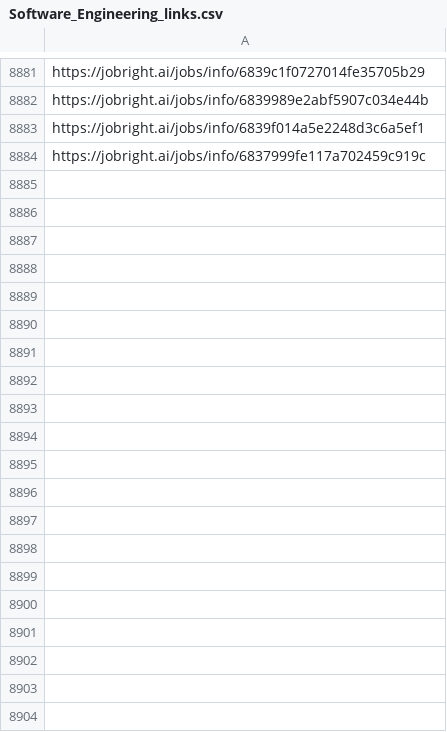
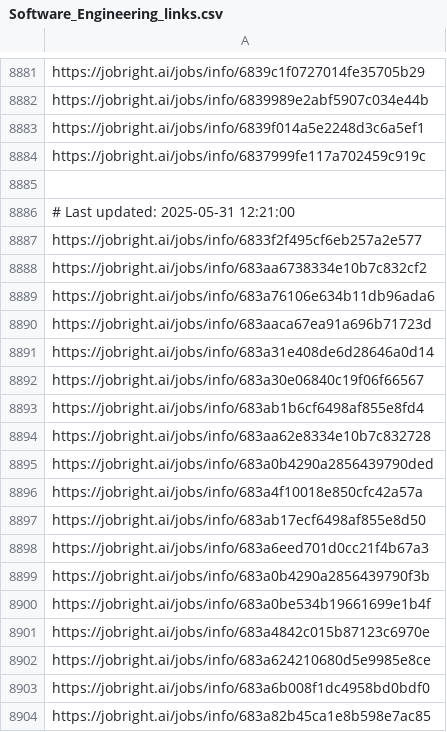
Before and after one commit to Pradeepsingh61/job_DE1, a CSV file: Software_Engineering_links.csv, drawn as a sheet; only a part is shown, gaps mark what is left out; the diff covers the shown part only.

```diff
--- a/Software_Engineering_links.csv
+++ b/Software_Engineering_links.csv
@@ -8885 +8885,21 @@ https://jobright.ai/jobs/info/6839f014a5e2248d3c6a5ef1
 https://jobright.ai/jobs/info/6837999fe117a702459c919c
+
+# Last updated: 2025-05-31 12:21:00
+https://jobright.ai/jobs/info/6833f2f495cf6eb257a2e577
+https://jobright.ai/jobs/info/683aa6738334e10b7c832cf2
+https://jobright.ai/jobs/info/683a76106e634b11db96ada6
+https://jobright.ai/jobs/info/683aaca67ea91a696b71723d
+https://jobright.ai/jobs/info/683a31e408de6d28646a0d14
+https://jobright.ai/jobs/info/683a30e06840c19f06f66567
+https://jobright.ai/jobs/info/683ab1b6cf6498af855e8fd4
+https://jobright.ai/jobs/info/683aa62e8334e10b7c832728
+https://jobright.ai/jobs/info/683a0b4290a2856439790ded
+https://jobright.ai/jobs/info/683a4f10018e850cfc42a57a
+https://jobright.ai/jobs/info/683ab17ecf6498af855e8d50
+https://jobright.ai/jobs/info/683a6eed701d0cc21f4b67a3
+https://jobright.ai/jobs/info/683a0b4290a2856439790f3b
+https://jobright.ai/jobs/info/683a0be534b19661699e1b4f
+https://jobright.ai/jobs/info/683a4842c015b87123c6970e
+https://jobright.ai/jobs/info/683a624210680d5e9985e8ce
+https://jobright.ai/jobs/info/683a6b008f1dc4958bd0bdf0
+https://jobright.ai/jobs/info/683a82b45ca1e8b598e7ac85
```
Also changed, not shown: 43 added rows elsewhere in this file, Accounting_and_Finance.csv, Education_and_Training_links.csv, 30 other files.
